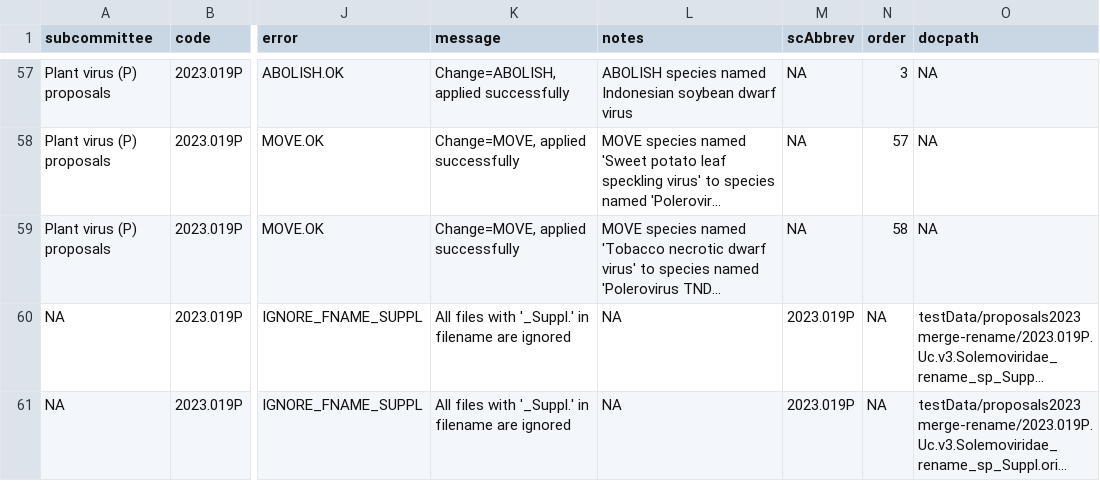
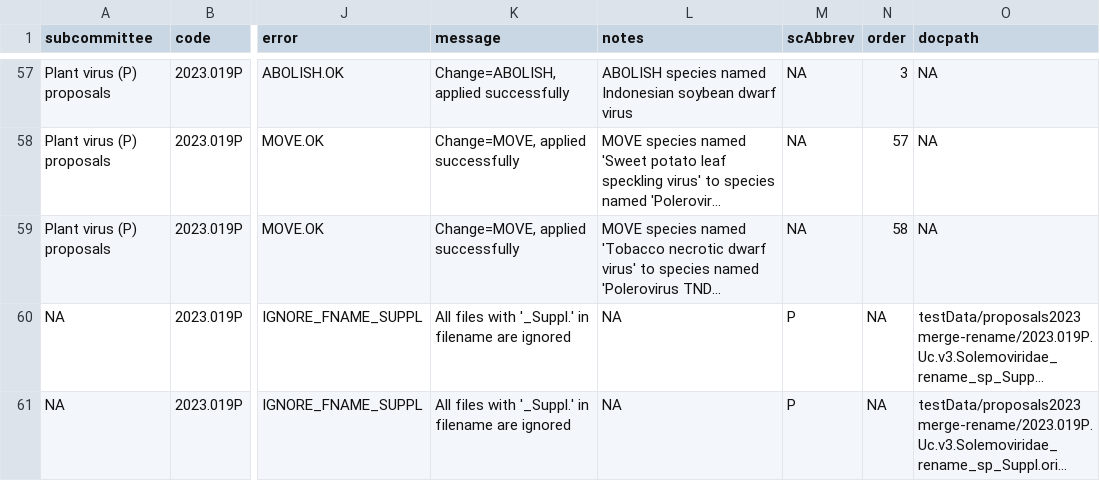
Before and after one commit to ICTV-Virus-Knowledgebase/ICTVproposalprocessor, a TSV file: testResults/proposals2023merge-rename/QC.regression.tsv, drawn as a sheet; only a part is shown, gaps mark what is left out; long unchanged cells end in …; the diff names each change by its address in the sheet, - before the commit and + after, or states it on an @@ line.

```diff
--- a/testResults/proposals2023merge-rename/QC.regression.tsv
+++ b/testResults/proposals2023merge-rename/QC.regression.tsv
-M60:M61 (scAbbrev): 2023.019P
+M60:M61 (scAbbrev): P
```
Also changed, not shown: testResults/proposalsMergeSpecies/QC.regression.tsv, testResults/proposalsMixedTest/QC.regression.tsv, 17 other files.
